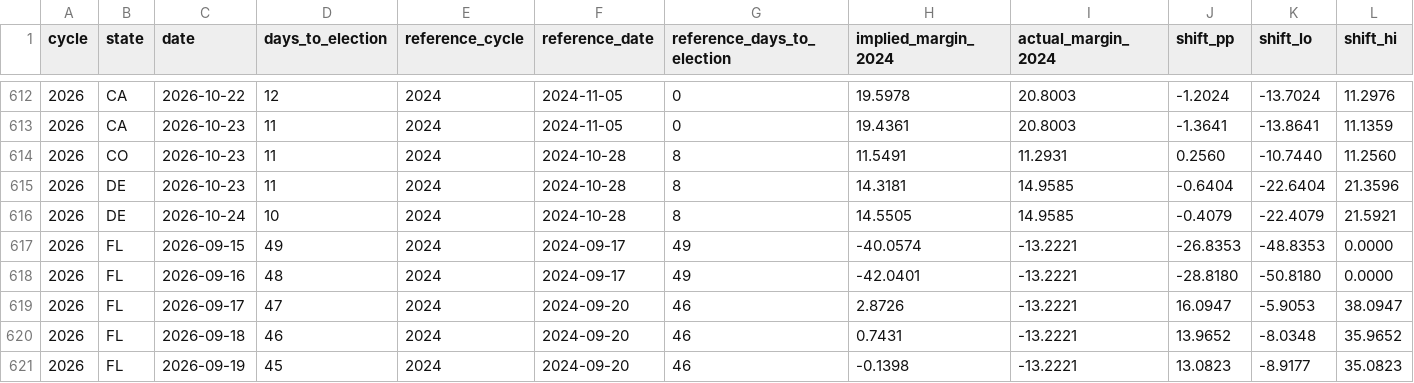
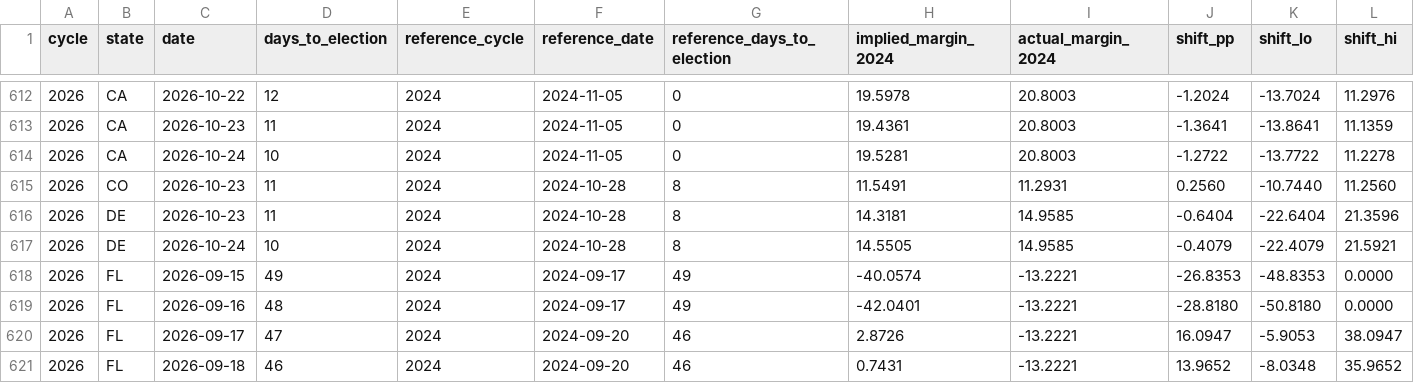
Before and after one commit to ElectIndex/26_early_vote, a CSV file: output/counterfactual.csv, drawn as a sheet; only a part is shown, gaps mark what is left out; the shorter side is filled out with more unchanged rows; rows hold the shown columns only; the diff names each change by its address in the sheet, - before the commit and + after, or states it on an @@ line.

```diff
--- a/output/counterfactual.csv
+++ b/output/counterfactual.csv
+row 614: 2026 | CA | 2026-10-24 | 10 | 2024 | 2024-11-05 | 0 | 19.5281 | 20.8003 | -1.2722 | -13.7722 | 11.2278
```
Also changed, not shown: output/counterfactual_districts_latest.csv, output/counties/ca.csv, 5 other files.
